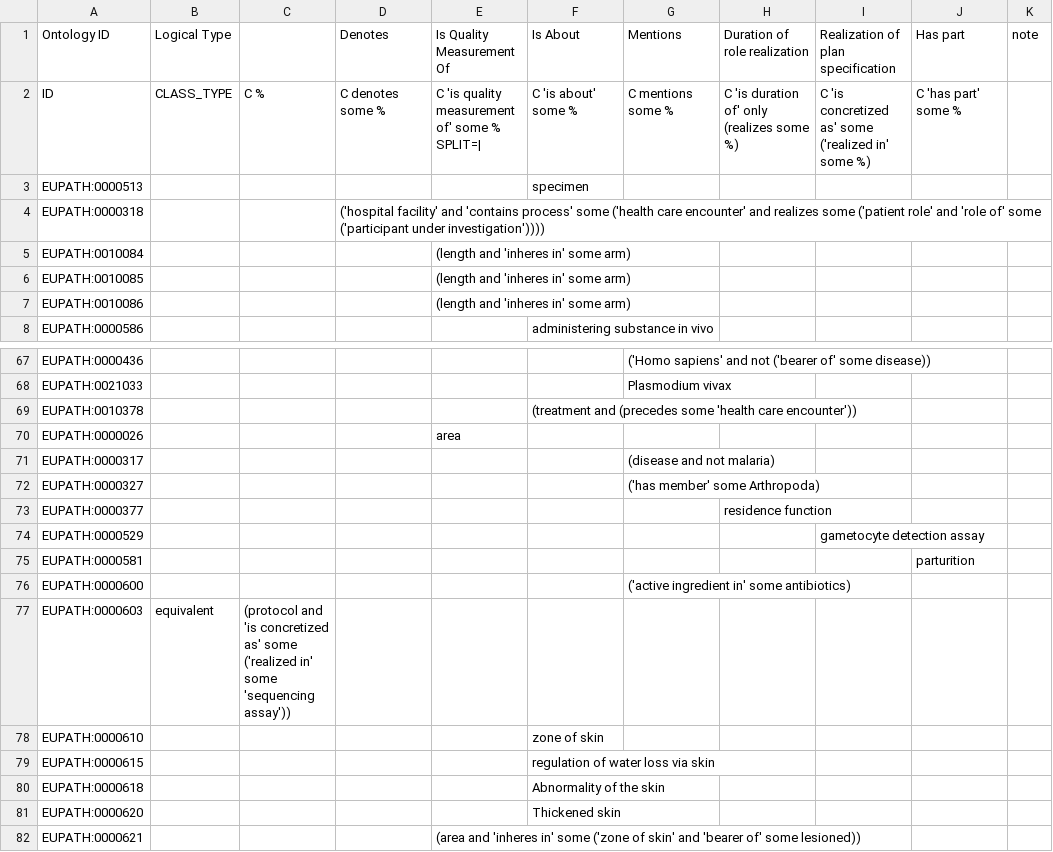
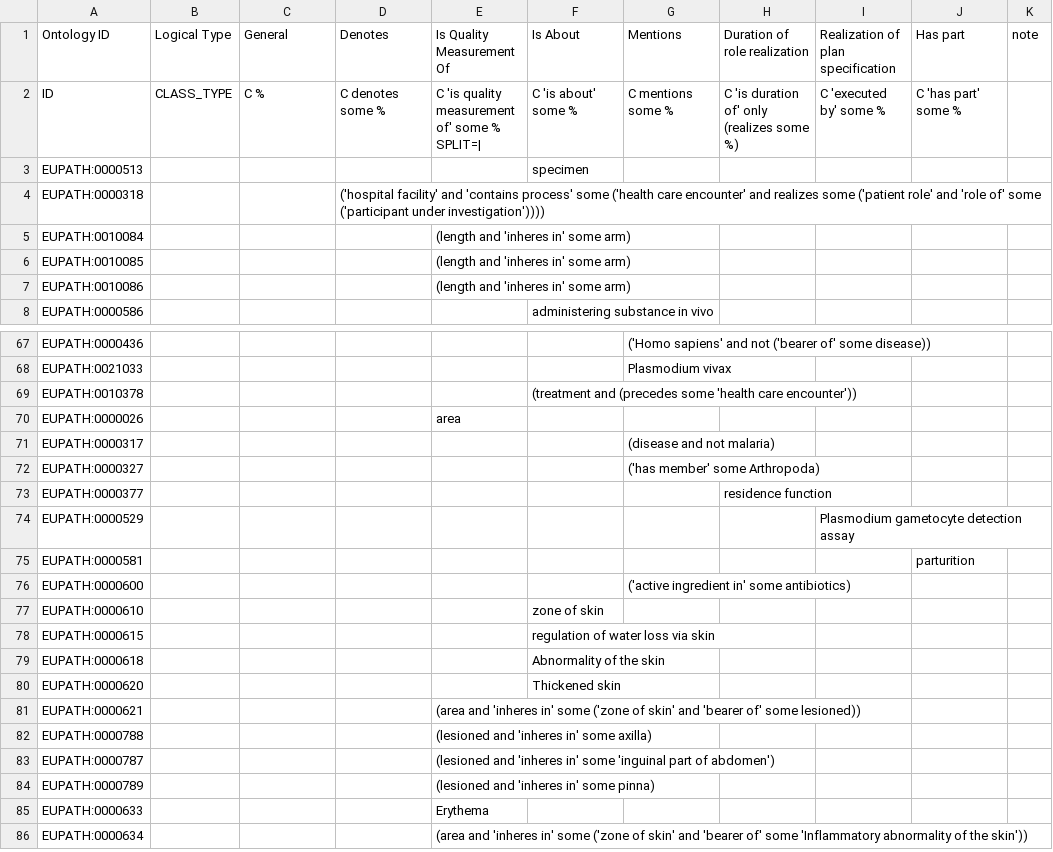
Before and after one commit to VEuPathDB-ontology/VEuPathDB-ontology, a TSV file: src/ontology/templates/general.tsv, drawn as a sheet; only a part is shown, gaps mark what is left out; the shorter side is filled out with more unchanged rows.

```diff
--- a/src/ontology/templates/general.tsv
+++ b/src/ontology/templates/general.tsv
@@ -1,3 +1,3 @@
-Ontology ID	Logical Type		Denotes	Is Quality Measurement Of	Is About	Mentions	Duration of role realization	Realization of plan specification	Has part	note
-ID	CLASS_TYPE	C %	C denotes some %	C 'is quality measurement of' some % SPLIT=|	C 'is about' some %	C mentions some %	C 'is duration of' only (realizes some %)	C 'is concretized as' some ('realized in' some %)	C 'has part' some %	
+Ontology ID	Logical Type	General	Denotes	Is Quality Measurement Of	Is About	Mentions	Duration of role realization	Realization of plan specification	Has part	note
+ID	CLASS_TYPE	C %	C denotes some %	C 'is quality measurement of' some % SPLIT=|	C 'is about' some %	C mentions some %	C 'is duration of' only (realizes some %)	C 'executed by' some %	C 'has part' some %	
 EUPATH:0000513					specimen					
@@ -73,6 +73,5 @@ EUPATH:0000327						('has member' some Arthropoda)
 EUPATH:0000377							residence function			
-EUPATH:0000529								gametocyte detection assay		
+EUPATH:0000529								Plasmodium gametocyte detection assay		
 EUPATH:0000581									parturition	
 EUPATH:0000600						('active ingredient in' some antibiotics)				
-EUPATH:0000603	equivalent	(protocol and 'is concretized as' some ('realized in' some 'sequencing assay'))								
 EUPATH:0000610					zone of skin					
```
Also changed, not shown: 2 other files.
